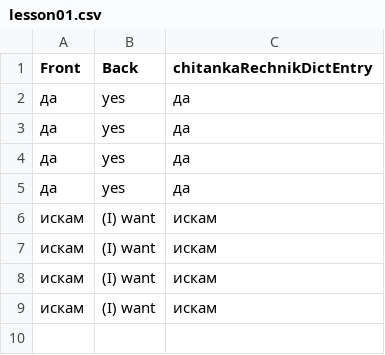
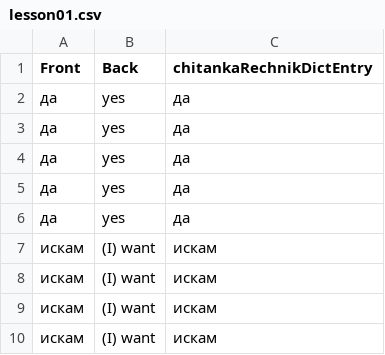
Before and after one commit to mogghwhy/intensive-bulgarian, a CSV file: volume01/lesson01/lesson01.csv, drawn as a sheet; the diff names each change by its address in the sheet, - before the commit and + after, or states it on an @@ line.

```diff
--- a/volume01/lesson01/lesson01.csv
+++ b/volume01/lesson01/lesson01.csv
+row 6: да | yes | да
```
